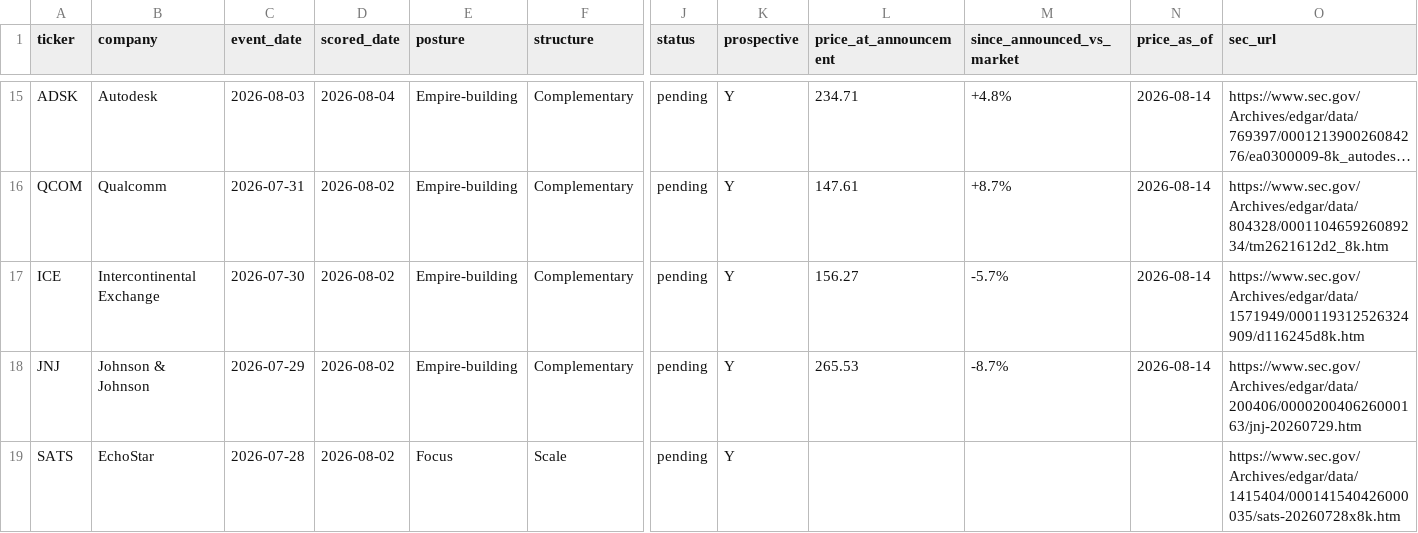
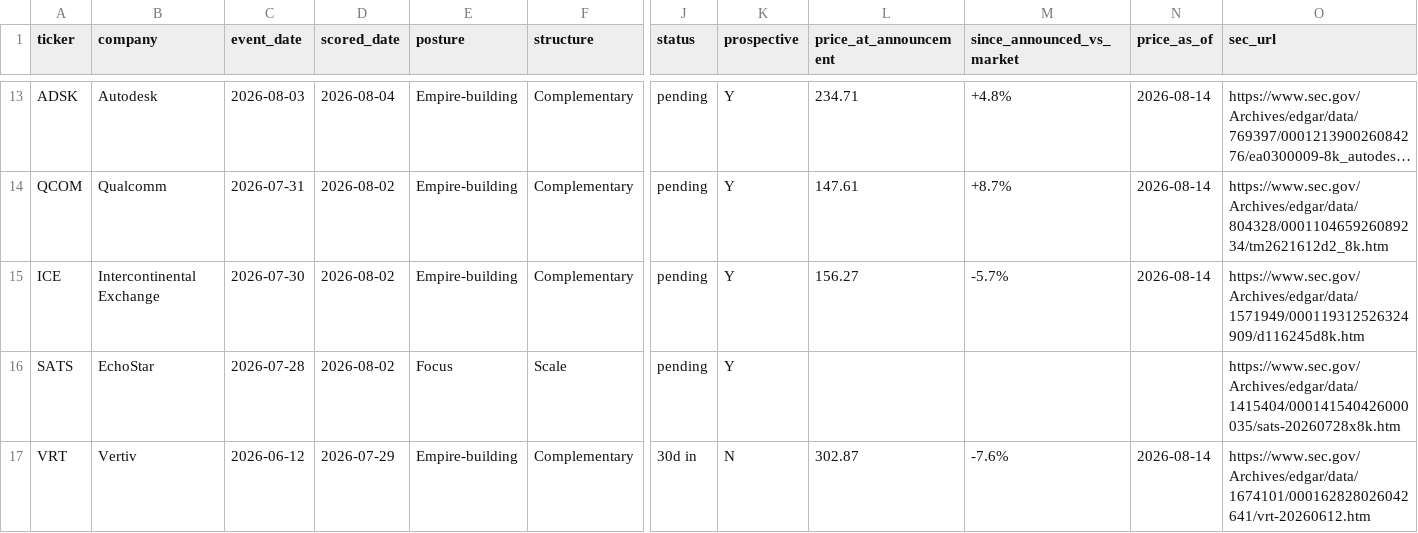
Before and after one commit to DealmakersDigest/deal-ledger, a CSV file: ledger.csv, drawn as a sheet; only a part is shown, gaps mark what is left out; the shorter side is filled out with more unchanged rows; long unchanged cells end in …; rows hold the shown columns only; the diff covers the shown part only; the diff names each change by its address in the sheet, - before the commit and + after, or states it on an @@ line.

Commit message:
Ledger: exclude completions and follow-up filings; announcements only

```diff
--- a/ledger.csv
+++ b/ledger.csv
-row 18: JNJ | Johnson & Johnson | 2026-07-29 | 2026-08-02 | Empire-building | Complementary | pending | Y | 265.53 | -8.7% | 2026-08-14 | https://www.sec.gov/Archives/edgar/data/200406/000020040626000163/jnj-20260729.htm
```
Also changed, not shown: 7 removed rows elsewhere in this file, 3 other files.
